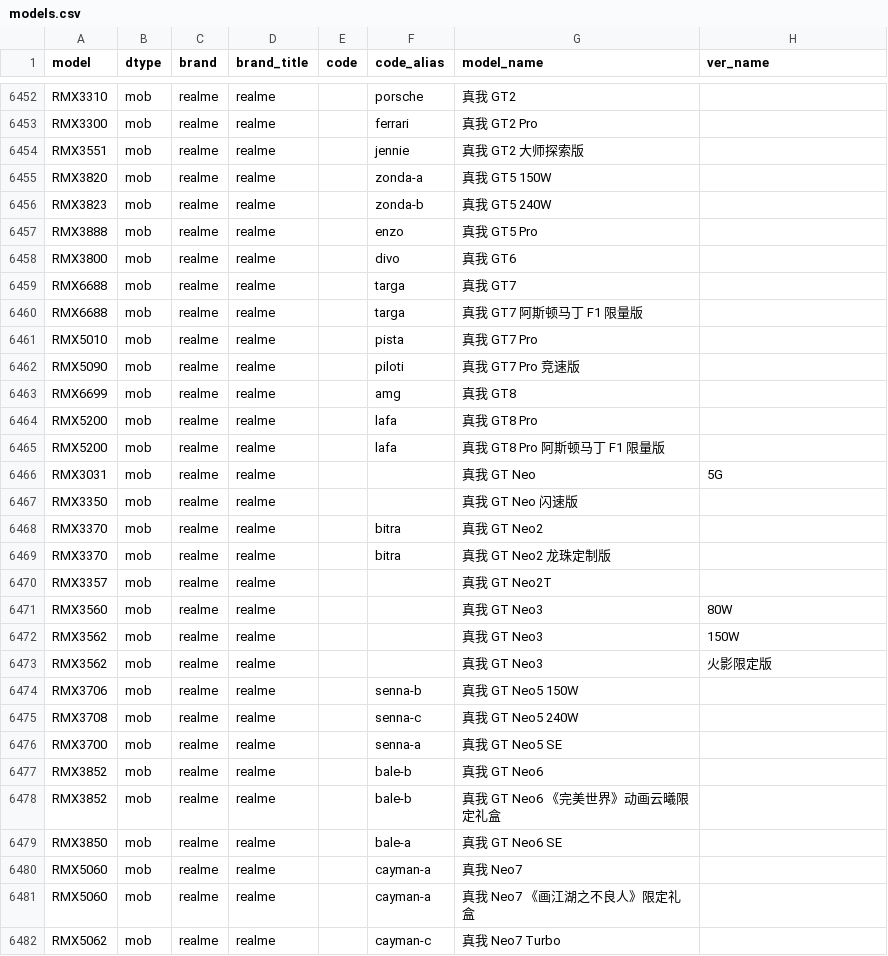
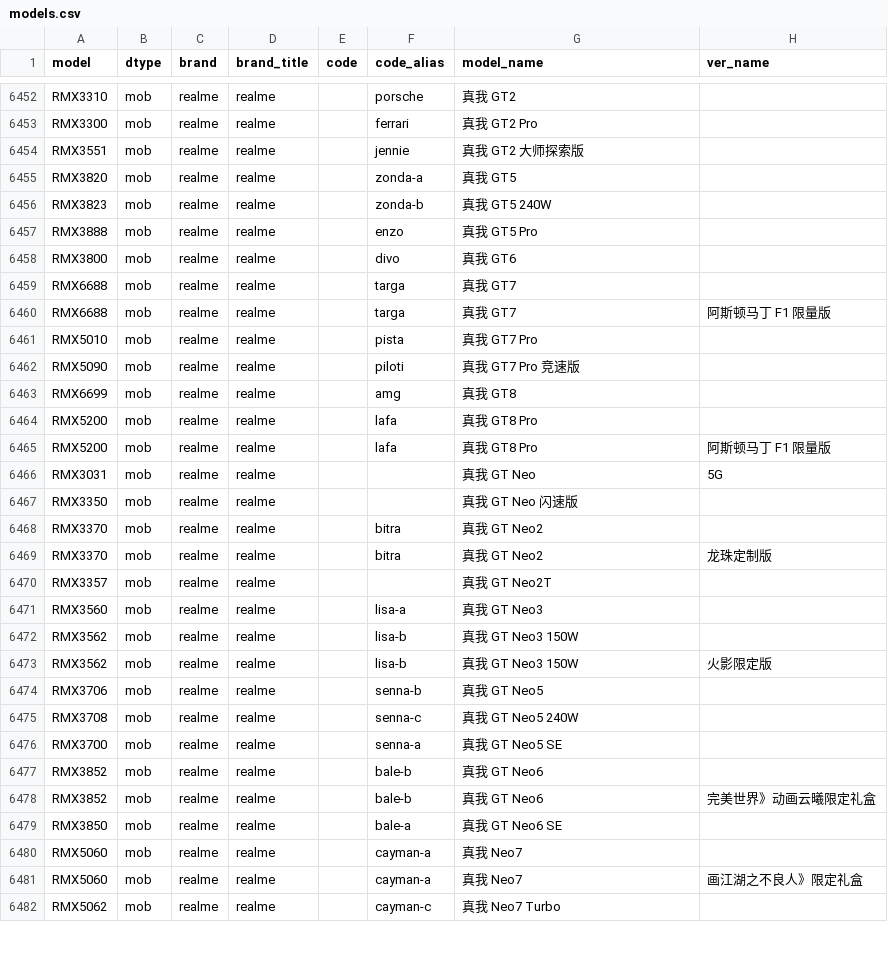
Before and after one commit to ITxiao6666/MobileModels-csv, a CSV file: models.csv, drawn as a sheet; only a part is shown, gaps mark what is left out; the diff covers the shown part only.

Commit message:
Sync with MobileModels a7bf85617252d702b6bf3c6fe26898ec610f59fe

```diff
--- a/models.csv
+++ b/models.csv
@@ -6454,3 +6454,3 @@ RMX3300,mob,realme,realme,,ferrari,真我 GT2 Pro,
 RMX3551,mob,realme,realme,,jennie,真我 GT2 大师探索版,
-RMX3820,mob,realme,realme,,zonda-a,真我 GT5 150W,
+RMX3820,mob,realme,realme,,zonda-a,真我 GT5,
 RMX3823,mob,realme,realme,,zonda-b,真我 GT5 240W,
@@ -6459,3 +6459,3 @@ RMX3800,mob,realme,realme,,divo,真我 GT6,
 RMX6688,mob,realme,realme,,targa,真我 GT7,
-RMX6688,mob,realme,realme,,targa,真我 GT7 阿斯顿马丁 F1 限量版,
+RMX6688,mob,realme,realme,,targa,真我 GT7,阿斯顿马丁 F1 限量版
 RMX5010,mob,realme,realme,,pista,真我 GT7 Pro,
@@ -6464,3 +6464,3 @@ RMX6699,mob,realme,realme,,amg,真我 GT8,
 RMX5200,mob,realme,realme,,lafa,真我 GT8 Pro,
-RMX5200,mob,realme,realme,,lafa,真我 GT8 Pro 阿斯顿马丁 F1 限量版,
+RMX5200,mob,realme,realme,,lafa,真我 GT8 Pro,阿斯顿马丁 F1 限量版
 RMX3031,mob,realme,realme,,,真我 GT Neo,5G
@@ -6468,8 +6468,8 @@ RMX3350,mob,realme,realme,,,真我 GT Neo 闪速版,
 RMX3370,mob,realme,realme,,bitra,真我 GT Neo2,
-RMX3370,mob,realme,realme,,bitra,真我 GT Neo2 龙珠定制版,
+RMX3370,mob,realme,realme,,bitra,真我 GT Neo2,龙珠定制版
 RMX3357,mob,realme,realme,,,真我 GT Neo2T,
-RMX3560,mob,realme,realme,,,真我 GT Neo3,80W
-RMX3562,mob,realme,realme,,,真我 GT Neo3,150W
-RMX3562,mob,realme,realme,,,真我 GT Neo3,火影限定版
-RMX3706,mob,realme,realme,,senna-b,真我 GT Neo5 150W,
+RMX3560,mob,realme,realme,,lisa-a,真我 GT Neo3,
+RMX3562,mob,realme,realme,,lisa-b,真我 GT Neo3 150W,
+RMX3562,mob,realme,realme,,lisa-b,真我 GT Neo3 150W,火影限定版
+RMX3706,mob,realme,realme,,senna-b,真我 GT Neo5,
 RMX3708,mob,realme,realme,,senna-c,真我 GT Neo5 240W,
@@ -6477,6 +6477,6 @@ RMX3700,mob,realme,realme,,senna-a,真我 GT Neo5 SE,
 RMX3852,mob,realme,realme,,bale-b,真我 GT Neo6,
-RMX3852,mob,realme,realme,,bale-b,真我 GT Neo6 《完美世界》动画云曦限定礼盒,
+RMX3852,mob,realme,realme,,bale-b,真我 GT Neo6,完美世界》动画云曦限定礼盒
 RMX3850,mob,realme,realme,,bale-a,真我 GT Neo6 SE,
 RMX5060,mob,realme,realme,,cayman-a,真我 Neo7,
-RMX5060,mob,realme,realme,,cayman-a,真我 Neo7 《画江湖之不良人》限定礼盒,
+RMX5060,mob,realme,realme,,cayman-a,真我 Neo7,画江湖之不良人》限定礼盒
 RMX5062,mob,realme,realme,,cayman-c,真我 Neo7 Turbo,
```
Also changed, not shown: 1 added row and 55 edited cells elsewhere in this file, 1 other file.
